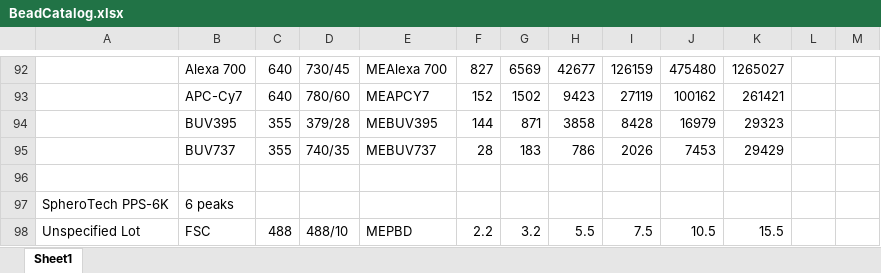
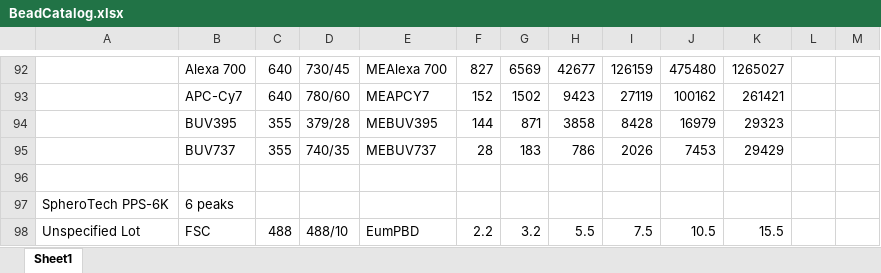
Before and after one commit to hgscott/TASBEFlowAnalytics, an Excel workbook: BeadCatalog.xlsx, sheet Sheet1, drawn as a sheet; only a part is shown, gaps mark what is left out; values as stored, in another font and other column widths than the file's, no borders; the diff names each change by its address in the sheet, - before the commit and + after, or states it on an @@ line.

Commit message:
add bead size test

```diff
--- a/BeadCatalog.xlsx (sheet Sheet1)
+++ b/BeadCatalog.xlsx (sheet Sheet1)
-E98: MEPBD
+E98: EumPBD
```
Also changed, not shown: 3 other files.
